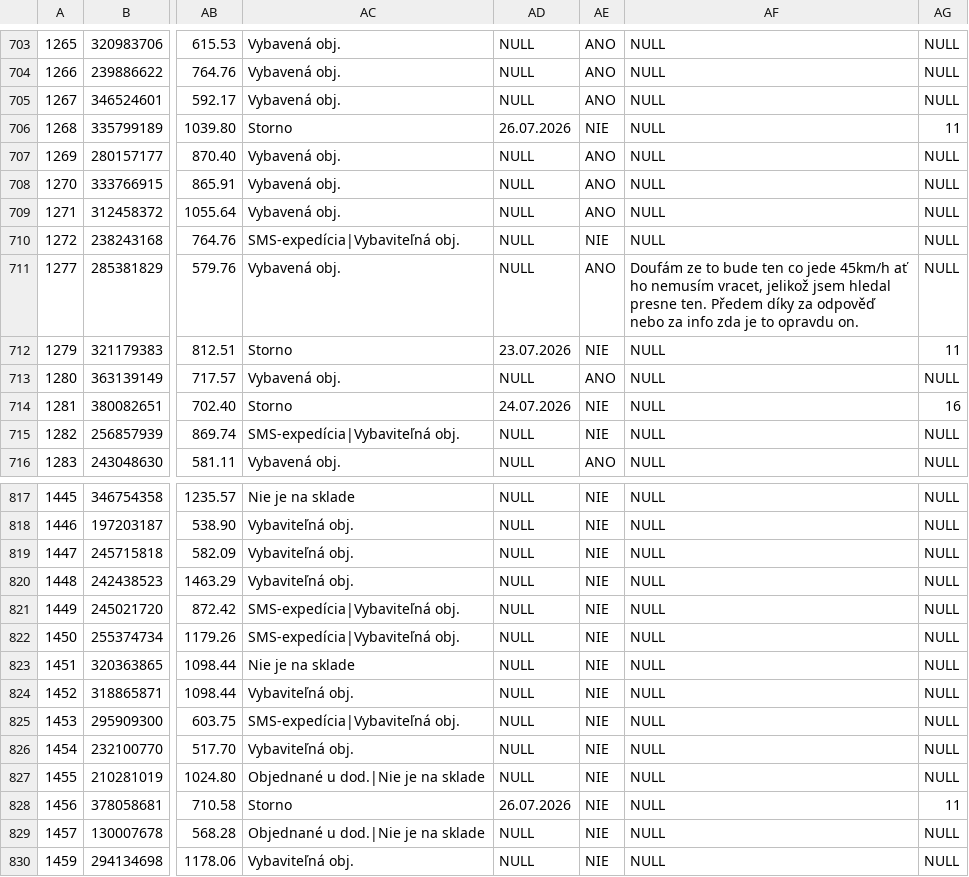
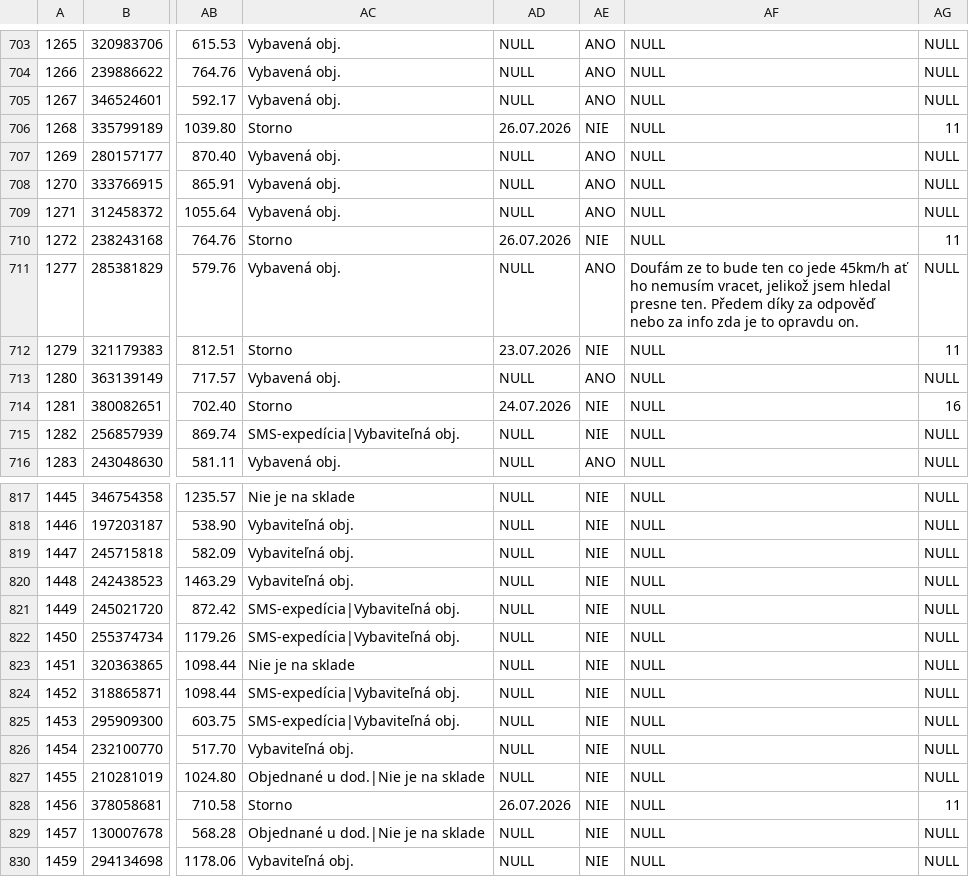
Before and after one commit to siso9993/orders-api, a CSV file: api/pohoda_orders.csv, drawn as a sheet; only a part is shown, gaps mark what is left out; the diff covers the shown part only; the diff names each change by its address in the sheet, - before the commit and + after, or states it on an @@ line.

```diff
--- a/api/pohoda_orders.csv
+++ b/api/pohoda_orders.csv
-AC710: SMS-expedícia|Vybaviteľná obj.
+AC710: Storno
-AD710: NULL
+AD710: 26.07.2026
-AG710: NULL
+AG710: 11
-AC824: Vybaviteľná obj.
+AC824: SMS-expedícia|Vybaviteľná obj.
```
Also changed, not shown: 4 added rows and 14 edited cells elsewhere in this file.
